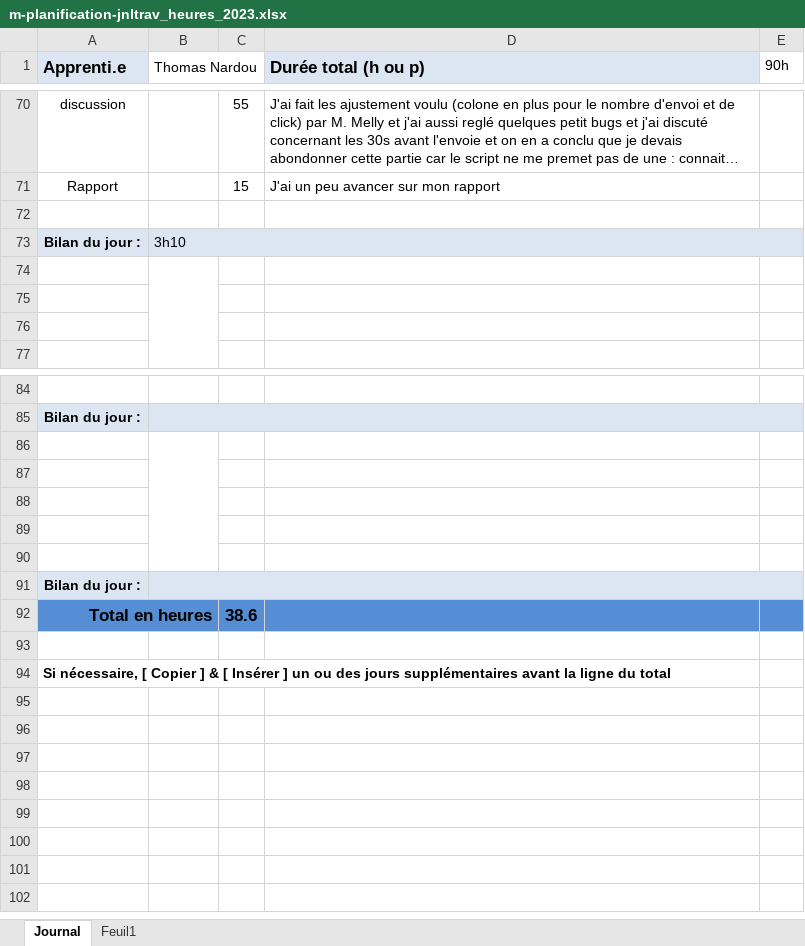
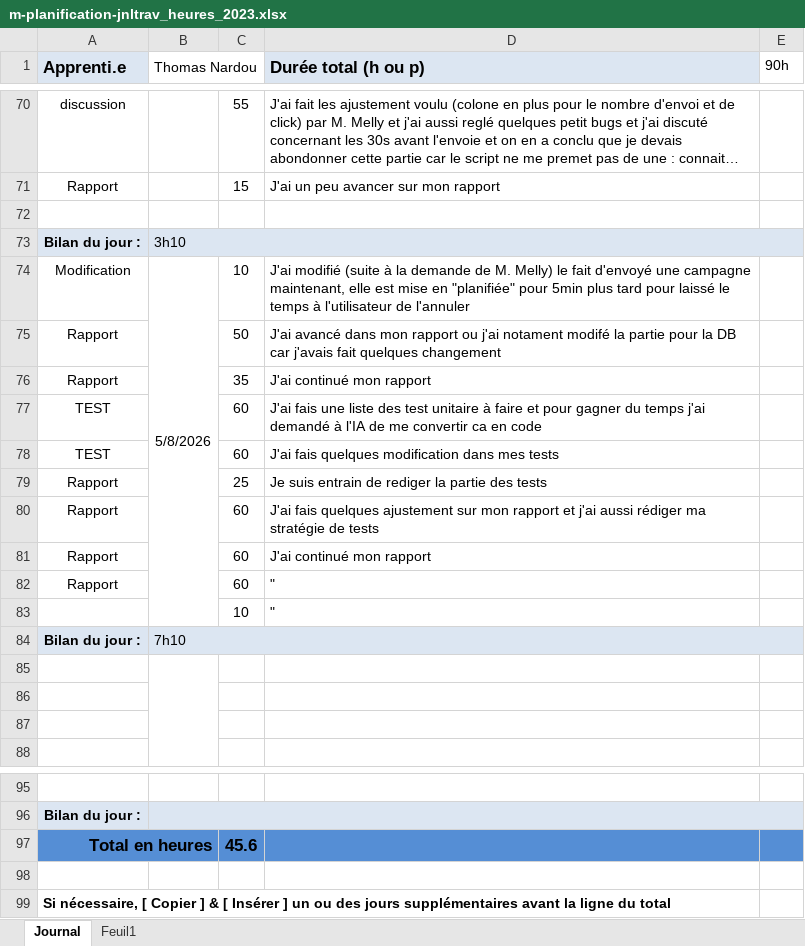
Before and after one commit to ThomNardou/Agora, an Excel workbook: Doc/m-planification-jnltrav_heures_2023.xlsx, sheet Journal, drawn as a sheet; only a part is shown, gaps mark what is left out; long unchanged cells end in …; values as stored, in another font and other column widths than the file's, no borders; removed rows and columns are numbered as before the commit, all else as after; the diff names each change by its address in the sheet, - before the commit and + after, or states it on an @@ line.

Commit message:
Update m-planification-jnltrav_heures_2023.xlsx

```diff
--- a/Doc/m-planification-jnltrav_heures_2023.xlsx (sheet Journal)
+++ b/Doc/m-planification-jnltrav_heures_2023.xlsx (sheet Journal)
+row 74: Modification | 5/8/2026 | 10 | J'ai modifié (suite à la demande de M. Melly) le fait d'envoyé une campagne maintenant, elle est mise en "planifiée" pour 5min plus tard pour laissé le temps à l'utilisateur de l'annuler
+row 75: Rapport |  | 50 | J'ai avancé dans mon rapport ou j'ai notament modifé la partie pour la DB car j'avais fait quelques changement
+row 76: Rapport |  | 35 | J'ai continué mon rapport
+row 77: TEST |  | 60 | J'ai fais une liste des test unitaire à faire et pour gagner du temps j'ai demandé à l'IA de me convertir ca en code
+row 78: TEST |  | 60 | J'ai fais quelques modification dans mes tests
+row 79: Rapport |  | 25 | Je suis entrain de rediger la partie des tests
+row 80: Rapport |  | 60 | J'ai fais quelques ajustement sur mon rapport et j'ai aussi rédiger ma stratégie de tests
+row 81: Rapport |  | 60 | J'ai continué mon rapport
+row 82: Rapport |  | 60 | "
+row 83:  |  | 10 | "
+row 84: Bilan du jour : | 7h10
-row 86: (empty)
-row 87: (empty)
-row 88: (empty)
-row 89: (empty)
-row 90: (empty)
-row 91: Bilan du jour :
-C97: 38.6
+C97: 45.6
```
